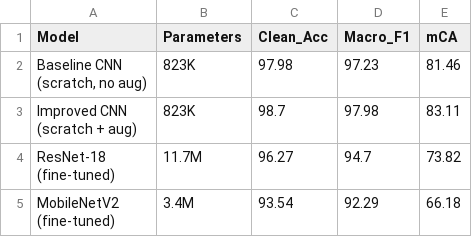
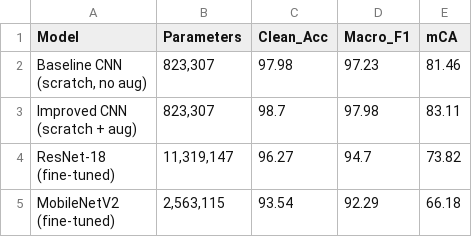
Before and after one commit to rajukumar-tech/RoadSense-Robust-Traffic-Sign-Recognition, a CSV file: results/model_comparison.csv, drawn as a sheet.

```diff
--- a/results/model_comparison.csv
+++ b/results/model_comparison.csv
@@ -1,9 +1,9 @@
 Model,Parameters,Clean_Acc,Macro_F1,mCA
-"Baseline CNN
-(scratch, no aug)",823K,97.98,97.23,81.46
-"Improved CNN
-(scratch + aug)",823K,98.7,97.98,83.11
-"ResNet-18
-(fine-tuned)",11.7M,96.27,94.7,73.82
-"MobileNetV2
-(fine-tuned)",3.4M,93.54,92.29,66.18
+"Baseline CNN
+(scratch, no aug)","823,307",97.98,97.23,81.46
+"Improved CNN
+(scratch + aug)","823,307",98.7,97.98,83.11
+"ResNet-18
+(fine-tuned)","11,319,147",96.27,94.7,73.82
+"MobileNetV2
+(fine-tuned)","2,563,115",93.54,92.29,66.18
```
Also changed, not shown: 11 other files.
